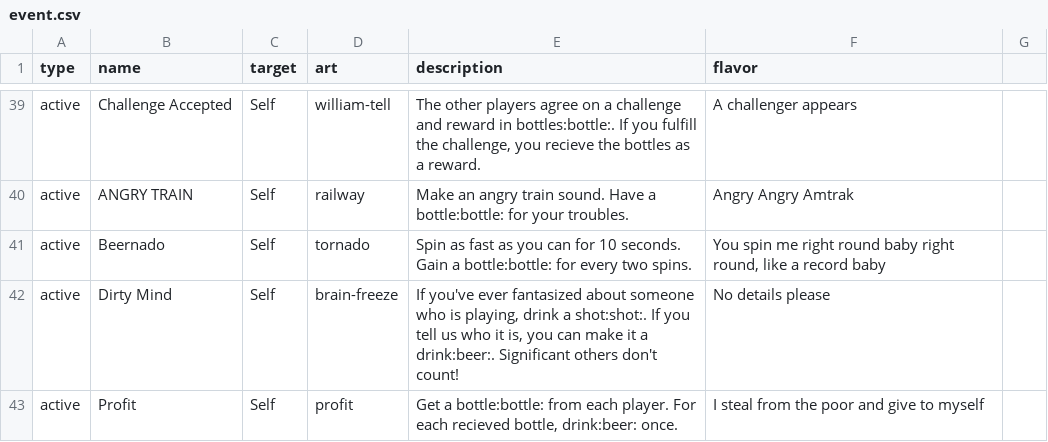
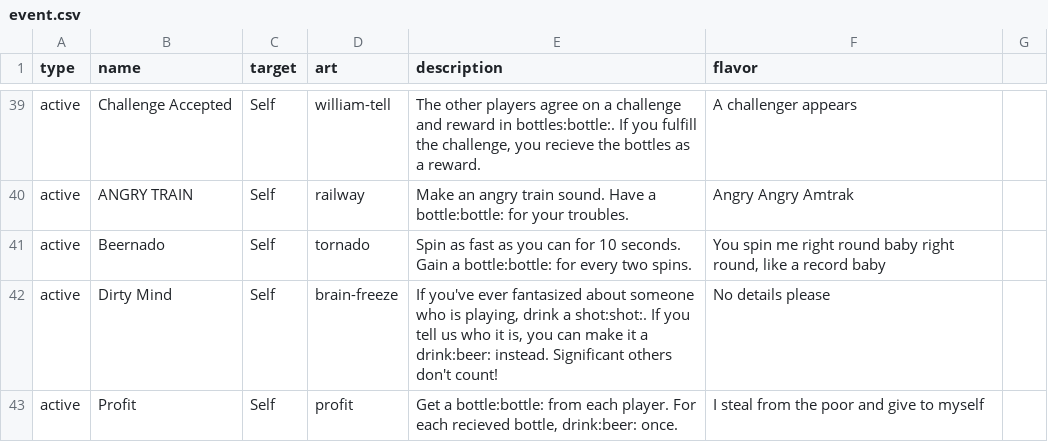
Before and after one commit to Qgel/FratAttack, a CSV file: cards/data/event.csv, drawn as a sheet; only a part is shown, gaps mark what is left out.

Commit message:
'Dirty Mind' clarification

```diff
--- a/cards/data/event.csv
+++ b/cards/data/event.csv
@@ -43,3 +43,3 @@ active,ANGRY TRAIN,Self,railway,"Make an angry train sound. Have a bottle:bottle
 active,Beernado,Self,tornado,Spin as fast as you can for 10 seconds. Gain a bottle:bottle: for every two spins.,"You spin me right round baby right round, like a record baby"
-active,Dirty Mind,Self,brain-freeze,"If you've ever fantasized about someone who is playing, drink a shot:shot:. If you tell us who it is, you can make it a drink:beer:. Significant others don't count!",No details please
+active,Dirty Mind,Self,brain-freeze,"If you've ever fantasized about someone who is playing, drink a shot:shot:. If you tell us who it is, you can make it a drink:beer: instead. Significant others don't count!",No details please
 active,Profit,Self,profit,"Get a bottle:bottle: from each player. For each recieved bottle, drink:beer: once.",I steal from the poor and give to myself
```
